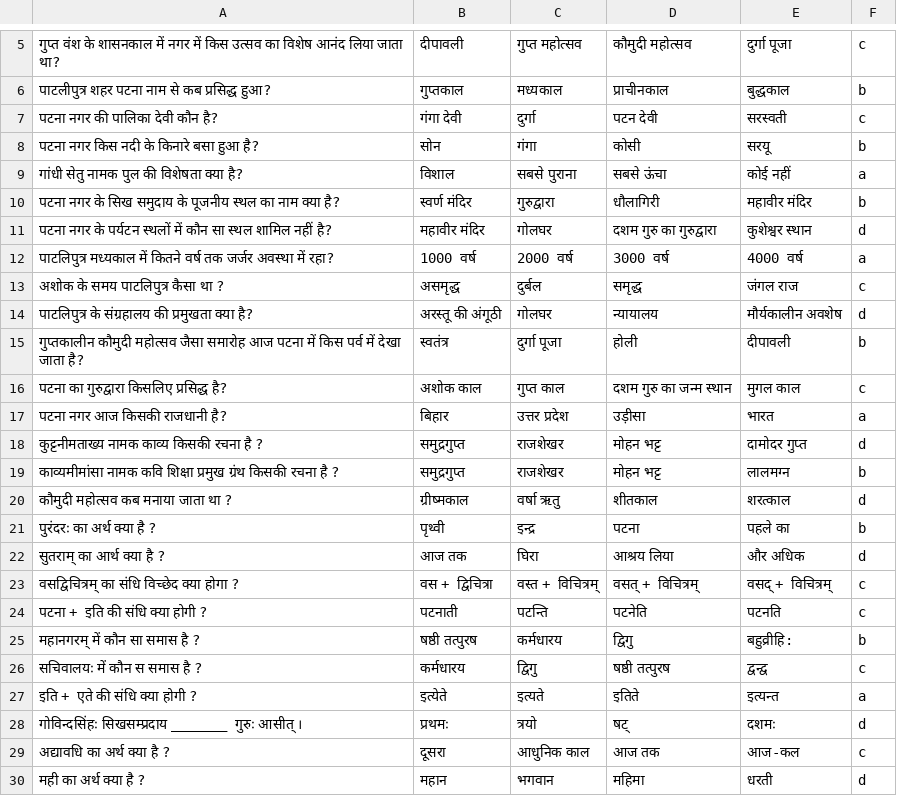
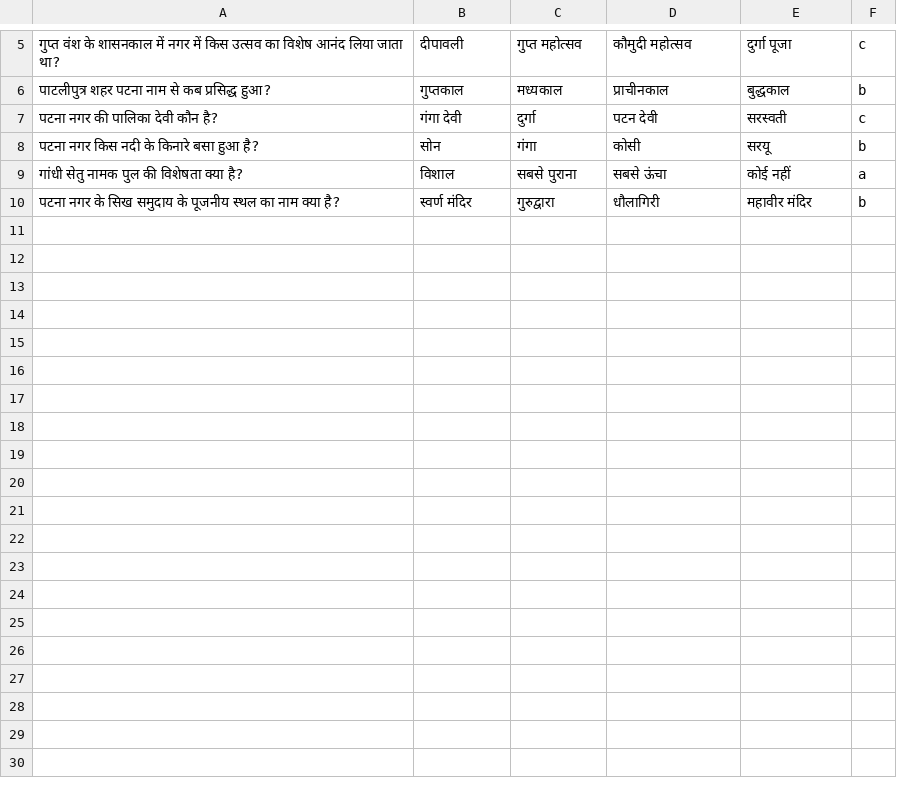
Before and after one commit to Learngupt/learngupt, a CSV file: Contents/Quizzes/quiz_bihar_board_10_संस्कृत_पाटलिपुत्रवैभवम्_test1.csv, drawn as a sheet; only a part is shown, gaps mark what is left out; the diff names each change by its address in the sheet, - before the commit and + after, or states it on an @@ line.

```diff
--- a/Contents/Quizzes/quiz_bihar_board_10_संस्कृत_पाटलिपुत्रवैभवम्_test1.csv
+++ b/Contents/Quizzes/quiz_bihar_board_10_संस्कृत_पाटलिपुत्रवैभवम्_test1.csv
-row 11: पटना नगर के पर्यटन स्थलों में कौन सा स्थल शामिल नहीं है? | महावीर मंदिर | गोलघर | दशम गुरु का गुरुद्वारा | कुशेश्वर स्थान | d
-row 12: पाटलिपुत्र मध्यकाल में कितने वर्ष तक जर्जर अवस्था में रहा? | 1000 वर्ष | 2000 वर्ष | 3000 वर्ष | 4000 वर्ष | a
-row 13: अशोक के समय पाटलिपुत्र कैसा था ? | असमृद्ध | दुर्बल | समृद्ध | जंगल राज | c
-row 14: पाटलिपुत्र के संग्रहालय की प्रमुखता क्या है? | अरस्तू की अंगूठी | गोलघर | न्यायालय | मौर्यकालीन अवशेष | d
-row 15: गुप्तकालीन कौमुदी महोत्सव जैसा समारोह आज पटना में किस पर्व में देखा जाता है? | स्वतंत्र | दुर्गा पूजा | होली | दीपावली | b
-row 16: पटना का गुरुद्वारा किसलिए प्रसिद्ध है? | अशोक काल | गुप्त काल | दशम गुरु का जन्म स्थान | मुगल काल | c
-row 17: पटना नगर आज किसकी राजधानी है? | बिहार | उत्तर प्रदेश | उड़ीसा | भारत | a
-row 18: कुट्टनीमताख्य नामक काव्य किसकी रचना है ? | समुद्रगुप्त | राजशेखर | मोहन भट्ट | दामोदर गुप्त | d
-row 19: काव्यमीमांसा नामक कवि शिक्षा प्रमुख ग्रंथ किसकी रचना है ? | समुद्रगुप्त | राजशेखर | मोहन भट्ट | लालमग्न | b
-row 20: कौमुदी महोत्सव कब मनाया जाता था ? | ग्रीष्मकाल | वर्षा ऋतु | शीतकाल | शरत्काल | d
-row 21: पुरंदरः का अर्थ क्या है ? | पृथ्वी | इन्द्र | पटना | पहले का | b
-row 22: सुतराम् का आर्थ क्या है ? | आज तक | घिरा | आश्रय लिया | और अधिक | d
-row 23: वसद्विचित्रम् का संधि विच्छेद क्या होगा ? | वस + द्विचित्रा | वस्त + विचित्रम् | वसत् + विचित्रम् | वसद् + विचित्रम् | c
-row 24: पटना + इति की संधि क्या होगी ? | पटनाती | पटन्ति | पटनेति | पटनति | c
-row 25: महानगरम् में कौन सा समास है ? | षष्ठी तत्पुरष | कर्मधारय | द्विगु | बहुव्रीहि: | b
-row 26: सचिवालयः में कौन स समास है ? | कर्मधारय | द्विगु | षष्ठी तत्पुरष | द्वन्द्व | c
-row 27: इति + एते की संधि क्या होगी ? | इत्येते | इत्यते | इतिते | इत्यन्त | a
-row 28: गोविन्दसिंहः सिखसम्प्रदाय _______ गुरुः आसीत् । | प्रथमः | त्रयो | षट् | दशमः | d
-row 29: अद्यावधि का अर्थ क्या है ? | दूसरा | आधुनिक काल | आज तक | आज-कल | c
-row 30: मही का अर्थ क्या है ? | महान | भगवान | महिमा | धरती | d
```
Also changed, not shown: 8 other files.
